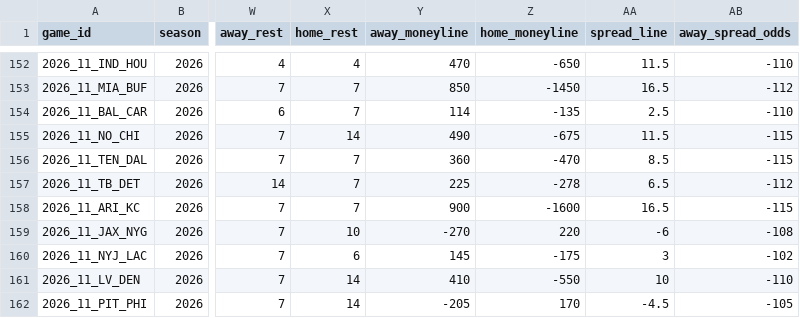
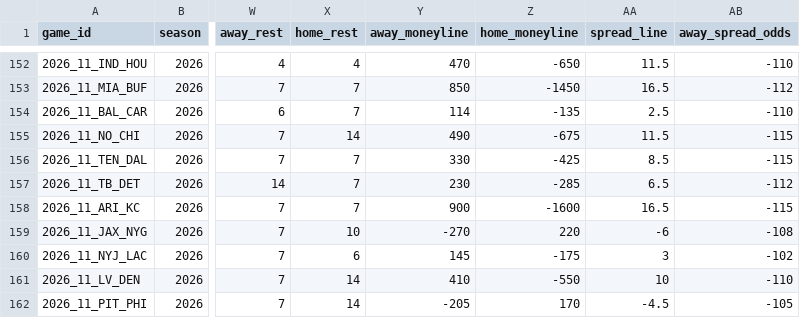
Before and after one commit to zcathey/MLB-totals, a CSV file: nfl/data/schedule.csv, drawn as a sheet; only a part is shown, gaps mark what is left out; the diff names each change by its address in the sheet, - before the commit and + after, or states it on an @@ line.

```diff
--- a/nfl/data/schedule.csv
+++ b/nfl/data/schedule.csv
-Y156 (away_moneyline): 360
+Y156 (away_moneyline): 330
-Z156 (home_moneyline): -470
+Z156 (home_moneyline): -425
-Y157 (away_moneyline): 225
+Y157 (away_moneyline): 230
-Z157 (home_moneyline): -278
+Z157 (home_moneyline): -285
```
Also changed, not shown: 2 other files.
